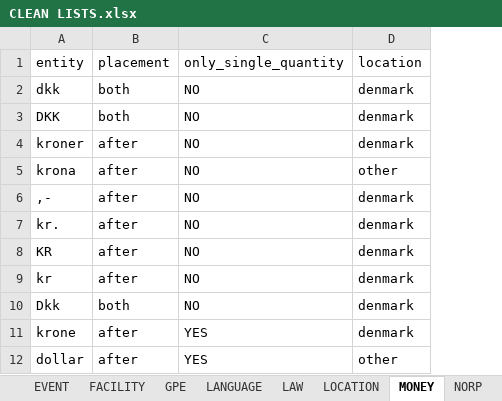
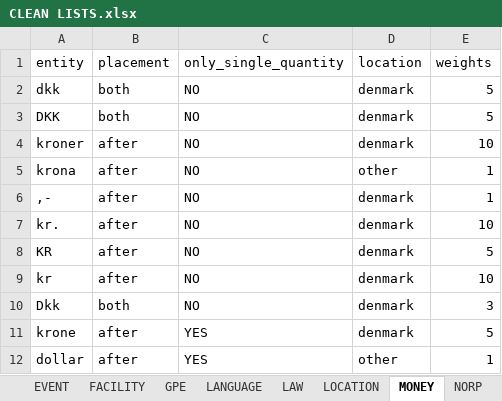
Before and after one commit to drasbaek/SYNEDA, an Excel workbook: data/CLEAN LISTS.xlsx, sheet MONEY, drawn as a sheet; only a part is shown; values as stored, in another font and other column widths than the file's, no borders; charts and pictures not drawn; the diff names each change by its address in the sheet, - before the commit and + after, or states it on an @@ line.

Commit message:
updated with weights for money

```diff
--- a/data/CLEAN LISTS.xlsx (sheet MONEY)
+++ b/data/CLEAN LISTS.xlsx (sheet MONEY)
+column E (weights), rows 2-12: 5 | 5 | 10 | 1 | 1 | 10 | 5 | 10 | 3 | 5 | 1
```
Also changed, not shown: sheet PERSON.
